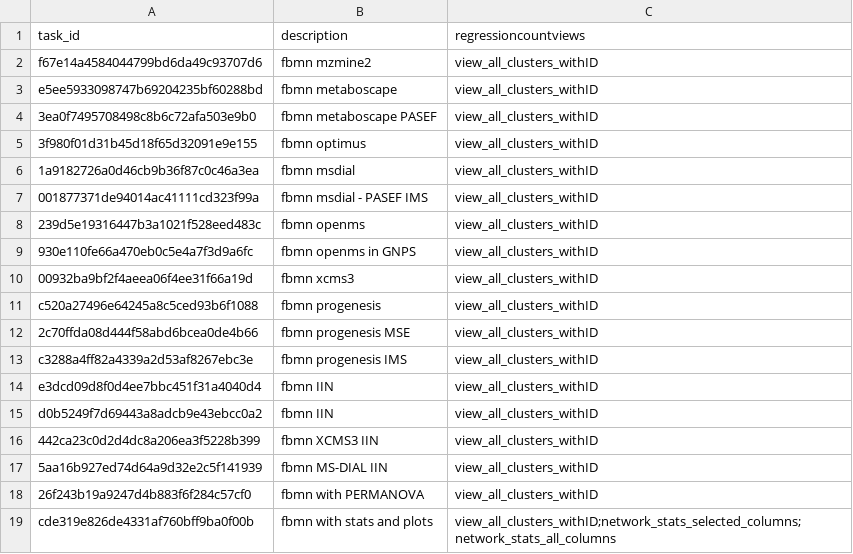
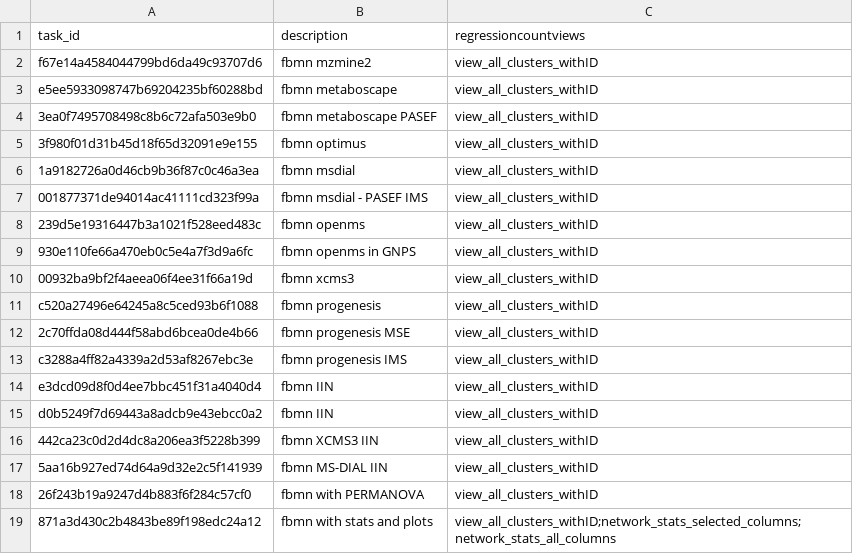
Before and after one commit to CCMS-UCSD/GNPS_Workflows, a CSV file: feature-based-molecular-networking/test-integration-workflow/test_tasks.csv, drawn as a sheet.

Commit message:
updating tasks to not run dereplicator

```diff
--- a/feature-based-molecular-networking/test-integration-workflow/test_tasks.csv
+++ b/feature-based-molecular-networking/test-integration-workflow/test_tasks.csv
@@ -18,2 +18,2 @@ d0b5249f7d69443a8adcb9e43ebcc0a2,fbmn IIN,view_all_clusters_withID
 26f243b19a9247d4b883f6f284c57cf0,fbmn with PERMANOVA,view_all_clusters_withID
-cde319e826de4331af760bff9ba0f00b,fbmn with stats and plots,view_all_clusters_withID;network_stats_selected_columns;network_stats_all_columns
+871a3d430c2b4843be89f198edc24a12,fbmn with stats and plots,view_all_clusters_withID;network_stats_selected_columns;network_stats_all_columns
```
